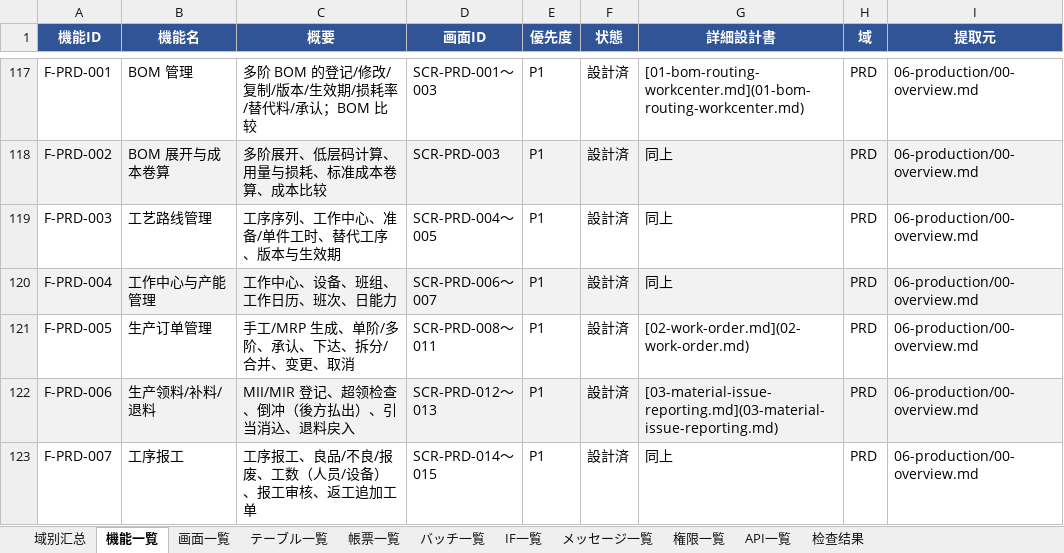
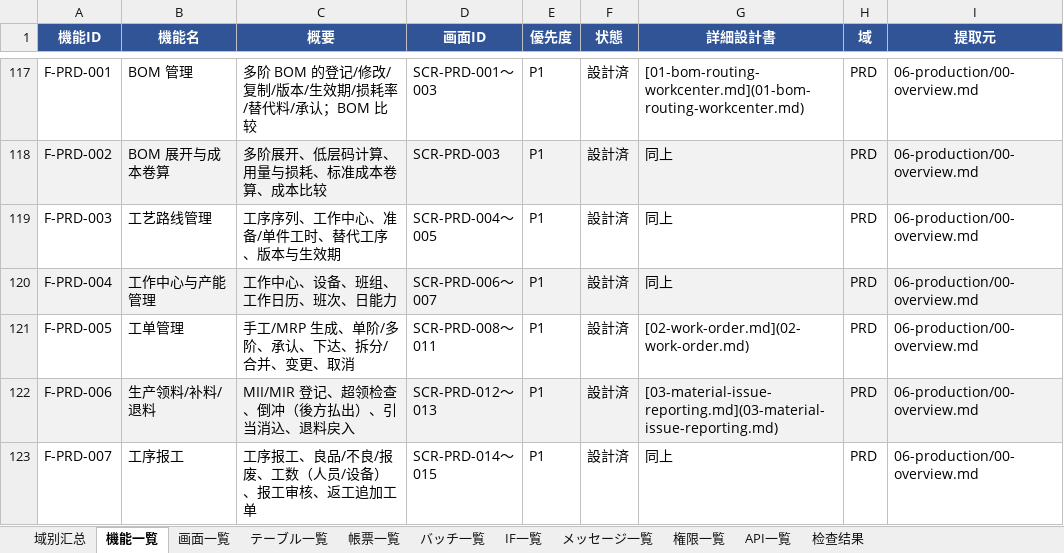
Before and after one commit to Akarin7784/stellar-erp, an Excel workbook: docs/design/20-matrix/Stellar_ERP_详细设计书一览.xlsx, sheet 機能一覧, drawn as a sheet; only a part is shown, gaps mark what is left out; values as stored, in another font and other column widths than the file's, no borders; the diff names each change by its address in the sheet, - before the commit and + after, or states it on an @@ line.

```diff
--- a/docs/design/20-matrix/Stellar_ERP_详细设计书一览.xlsx (sheet 機能一覧)
+++ b/docs/design/20-matrix/Stellar_ERP_详细设计书一览.xlsx (sheet 機能一覧)
-B121 (機能名): 生产订单管理
+B121 (機能名): 工单管理
```
Also changed, not shown: sheet 帳票一覧, sheet テーブル一覧, 17 other files.
